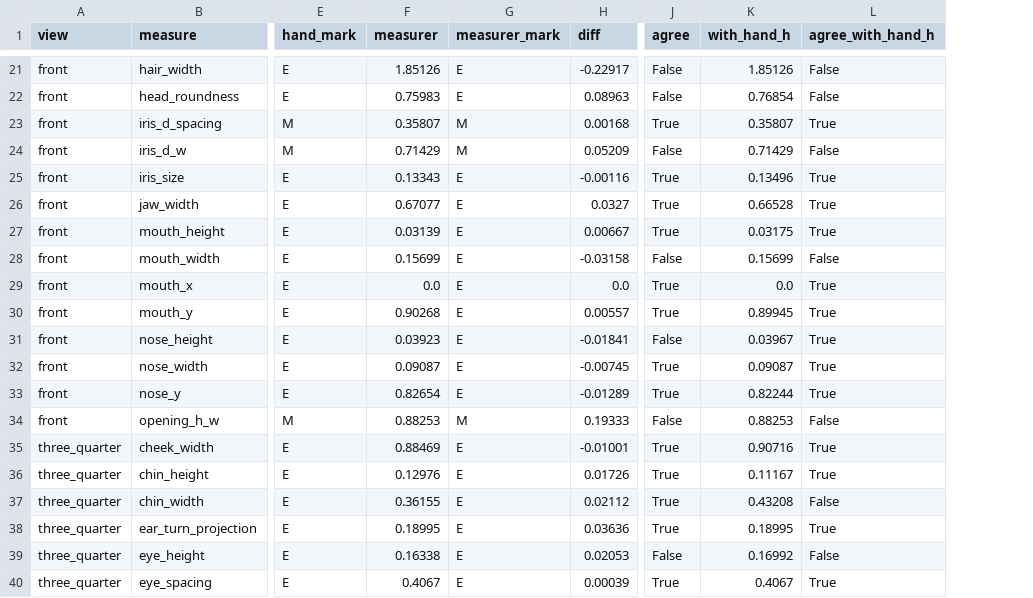
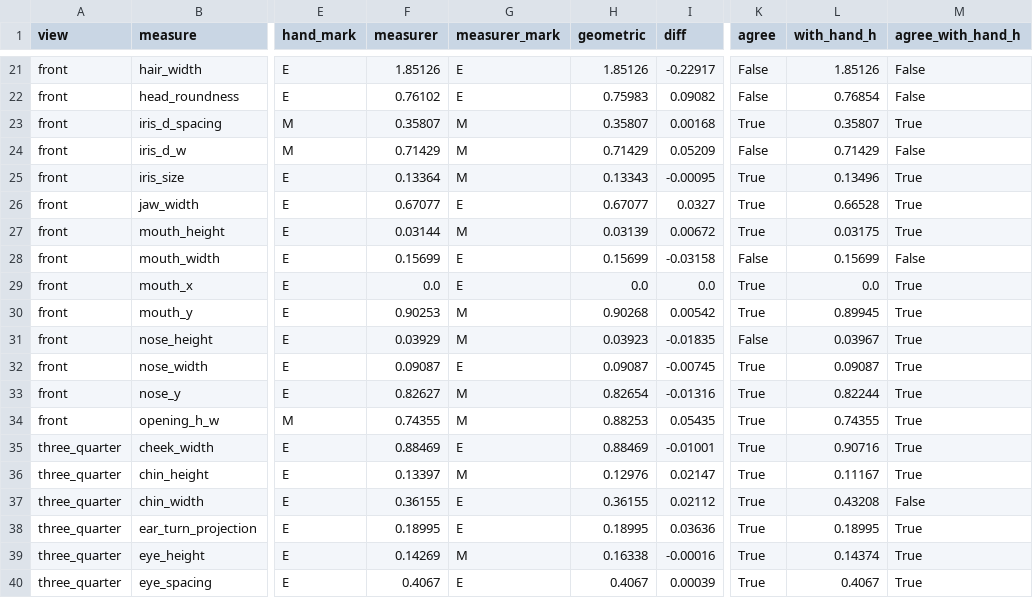
Before and after one commit to P0uyanik/Animation, a CSV file: docs/evaluation/characters/T-214/white_haired/validation.csv, drawn as a sheet; only a part is shown, gaps mark what is left out; addresses are those after the commit; the diff covers the shown part only; the diff names each change by its address in the sheet, - before the commit and + after, or states it on an @@ line.

```diff
--- a/docs/evaluation/characters/T-214/white_haired/validation.csv
+++ b/docs/evaluation/characters/T-214/white_haired/validation.csv
+column H (geometric), rows 21-40: 1.85126 | 0.75983 | 0.35807 | 0.71429 | 0.13343 | 0.67077 | 0.03139 | 0.15699 | 0.0 | 0.90268 | 0.03923 | 0.09087 | 0.82654 | 0.88253 | 0.88469 | 0.12976 | 0.36155 | 0.18995 | 0.16338 | 0.4067
-F22 (measurer): 0.75983
+F22 (measurer): 0.76102
-I22 (diff): 0.08963
+I22 (diff): 0.09082
-F25 (measurer): 0.13343
+F25 (measurer): 0.13364
-G25 (measurer_mark): E
+G25 (measurer_mark): M
-I25 (diff): -0.00116
+I25 (diff): -0.00095
-F27 (measurer): 0.03139
+F27 (measurer): 0.03144
-G27 (measurer_mark): E
+G27 (measurer_mark): M
-I27 (diff): 0.00667
+I27 (diff): 0.00672
-F30 (measurer): 0.90268
+F30 (measurer): 0.90253
-G30:G31 (measurer_mark): E
+G30:G31 (measurer_mark): M
-I30 (diff): 0.00557
+I30 (diff): 0.00542
-F31 (measurer): 0.03923
+F31 (measurer): 0.03929
-I31 (diff): -0.01841
+I31 (diff): -0.01835
-F33 (measurer): 0.82654
+F33 (measurer): 0.82627
-G33 (measurer_mark): E
+G33 (measurer_mark): M
-I33 (diff): -0.01289
+I33 (diff): -0.01316
-F34 (measurer): 0.88253
+F34 (measurer): 0.74355
-I34 (diff): 0.19333
+I34 (diff): 0.05435
-K34 (agree): False
+K34 (agree): True
-L34 (with_hand_h): 0.88253
+L34 (with_hand_h): 0.74355
-M34 (agree_with_hand_h): False
+M34 (agree_with_hand_h): True
-F36 (measurer): 0.12976
+F36 (measurer): 0.13397
-G36 (measurer_mark): E
+G36 (measurer_mark): M
-I36 (diff): 0.01726
+I36 (diff): 0.02147
-F39 (measurer): 0.16338
+F39 (measurer): 0.14269
-G39 (measurer_mark): E
+G39 (measurer_mark): M
-I39 (diff): 0.02053
+I39 (diff): -0.00016
-K39 (agree): False
+K39 (agree): True
-L39 (with_hand_h): 0.16992
+L39 (with_hand_h): 0.14374
-M39 (agree_with_hand_h): False
+M39 (agree_with_hand_h): True
```
Also changed, not shown: 76 edited cells elsewhere in this file, docs/evaluation/characters/T-214/auburn/measures_8yaws.csv, docs/evaluation/characters/T-214/auburn/validation.csv, 18 other files.
